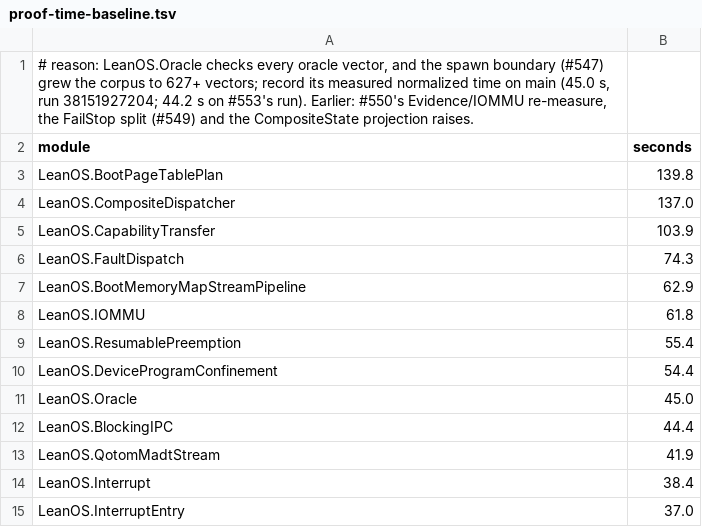
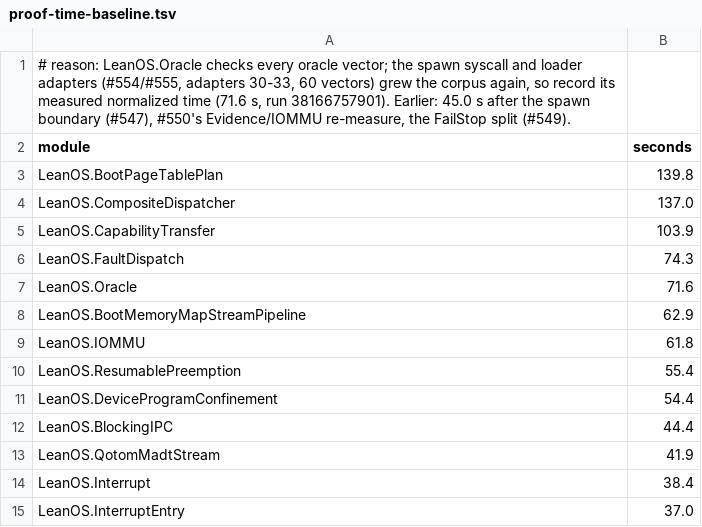
Before and after one commit to rudi-cilibrasi/leanos, a TSV file: scripts/proof-time-baseline.tsv, drawn as a sheet; only a part is shown.

```diff
--- a/scripts/proof-time-baseline.tsv
+++ b/scripts/proof-time-baseline.tsv
@@ -1,2 +1,2 @@
-# reason: LeanOS.Oracle checks every oracle vector, and the spawn boundary (#547) grew the corpus to 627+ vectors; record its measured normalized time on main (45.0 s, run 38151927204; 44.2 s on #553's run). Earlier: #550's Evidence/IOMMU re-measure, the FailStop split (#549) and the CompositeState projection raises.
+# reason: LeanOS.Oracle checks every oracle vector; the spawn syscall and loader adapters (#554/#555, adapters 30-33, 60 vectors) grew the corpus again, so record its measured normalized time (71.6 s, run 38166757901). Earlier: 45.0 s after the spawn boundary (#547), #550's Evidence/IOMMU re-measure, the FailStop split (#549).
 module	seconds
@@ -6,2 +6,3 @@ LeanOS.CapabilityTransfer	103.9
 LeanOS.FaultDispatch	74.3
+LeanOS.Oracle	71.6
 LeanOS.BootMemoryMapStreamPipeline	62.9
@@ -10,3 +11,2 @@ LeanOS.ResumablePreemption	55.4
 LeanOS.DeviceProgramConfinement	54.4
-LeanOS.Oracle	45.0
 LeanOS.BlockingIPC	44.4
```
